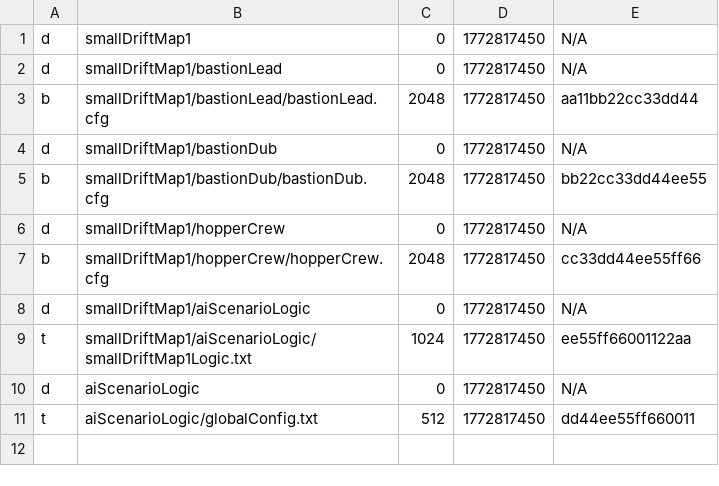
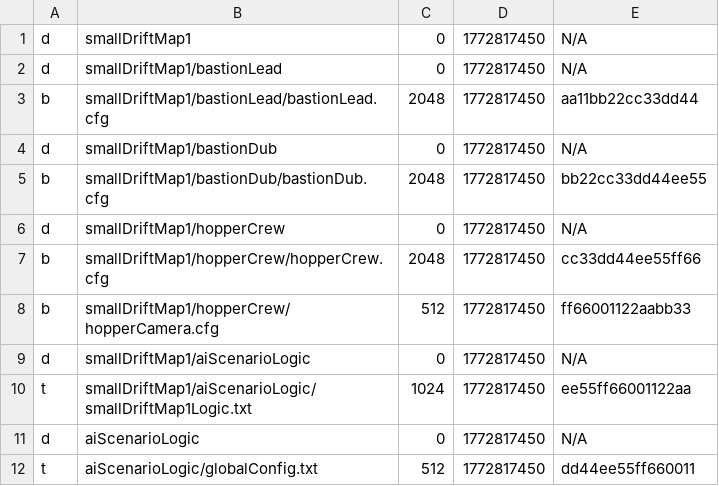
Before and after one commit to file-diff/file-diff-frontend, a CSV file: sample-data-right.csv, drawn as a sheet.

```diff
--- a/sample-data-right.csv
+++ b/sample-data-right.csv
@@ -7,2 +7,3 @@ d;smallDriftMap1/hopperCrew;0;1772817450;N/A
 b;smallDriftMap1/hopperCrew/hopperCrew.cfg;2048;1772817450;cc33dd44ee55ff66
+b;smallDriftMap1/hopperCrew/hopperCamera.cfg;512;1772817450;ff66001122aabb33
 d;smallDriftMap1/aiScenarioLogic;0;1772817450;N/A
```
Also changed, not shown: 1 other file.
